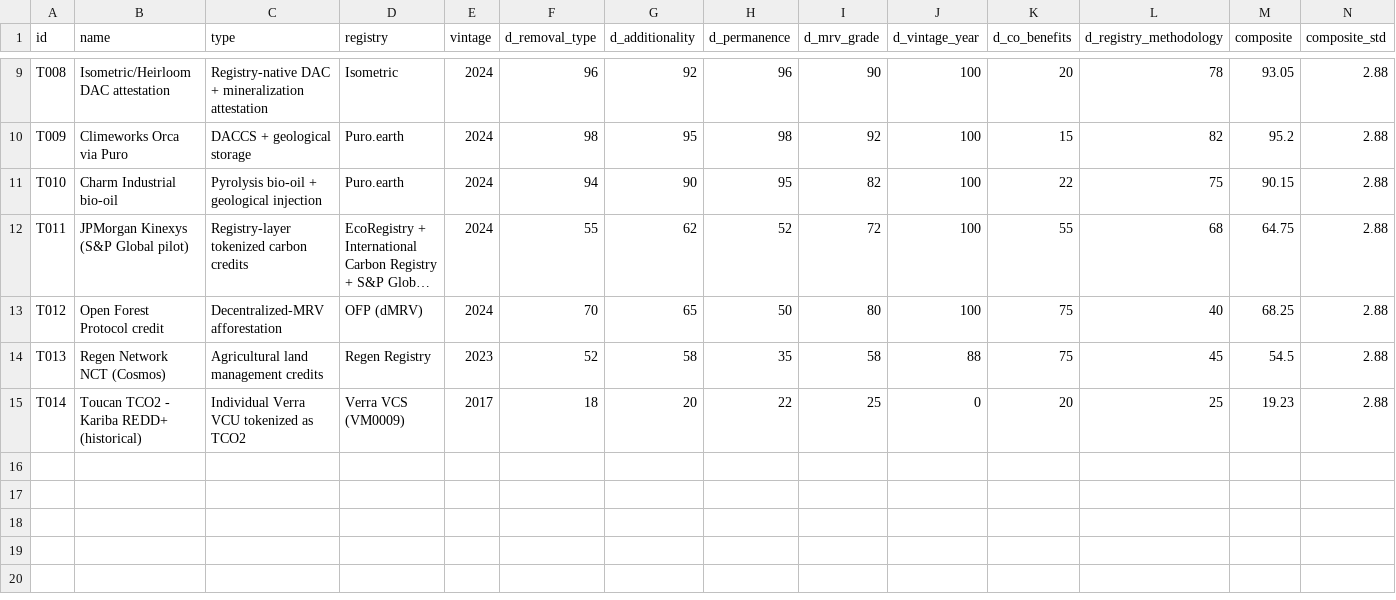
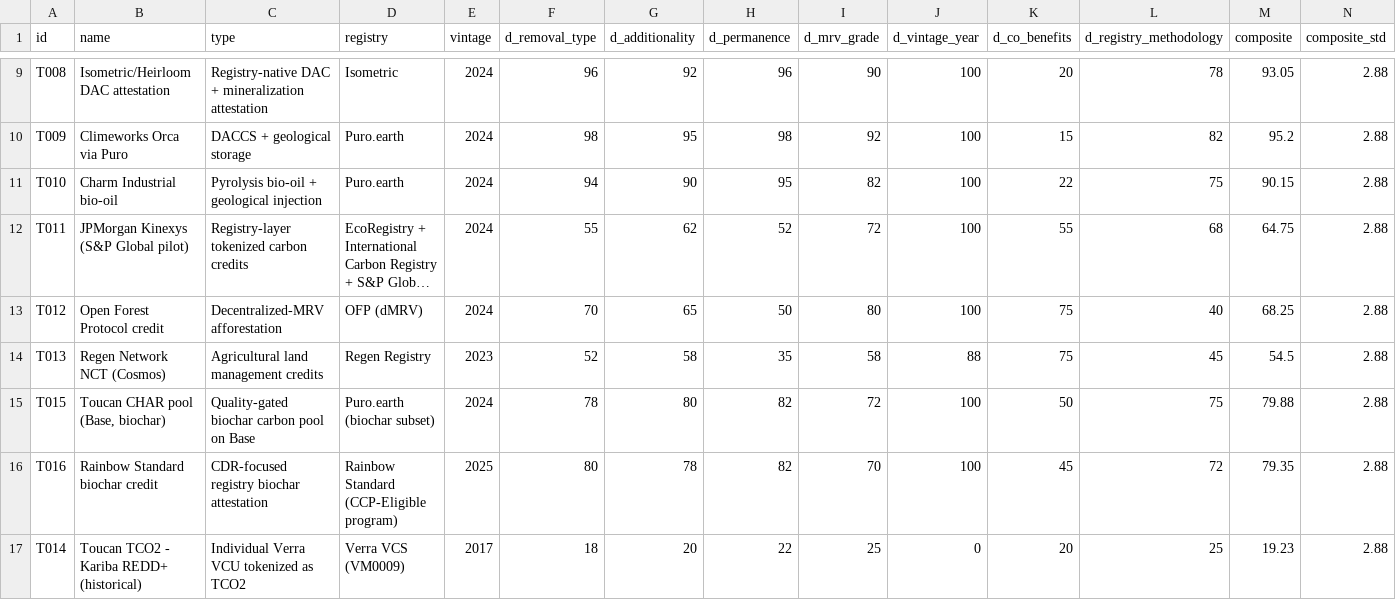
Before and after one commit to Adeline117/carbon-neutrality, a CSV file: data/tokenized-pilot/scores.csv, drawn as a sheet; only a part is shown, gaps mark what is left out; long unchanged cells end in …; rows hold the shown columns only; the diff names each change by its address in the sheet, - before the commit and + after, or states it on an @@ line.

```diff
--- a/data/tokenized-pilot/scores.csv
+++ b/data/tokenized-pilot/scores.csv
+row 15: T015 | Toucan CHAR pool (Base, biochar) | Quality-gated biochar carbon pool on Base | Puro.earth (biochar subset) | 2024 | 78 | 80 | 82 | 72 | 100 | 50 | 75 | 79.88 | 2.88
+row 16: T016 | Rainbow Standard biochar credit | CDR-focused registry biochar attestation | Rainbow Standard (CCP-Eligible program) | 2025 | 80 | 78 | 82 | 70 | 100 | 45 | 72 | 79.35 | 2.88
```
Also changed, not shown: 5 other files.
